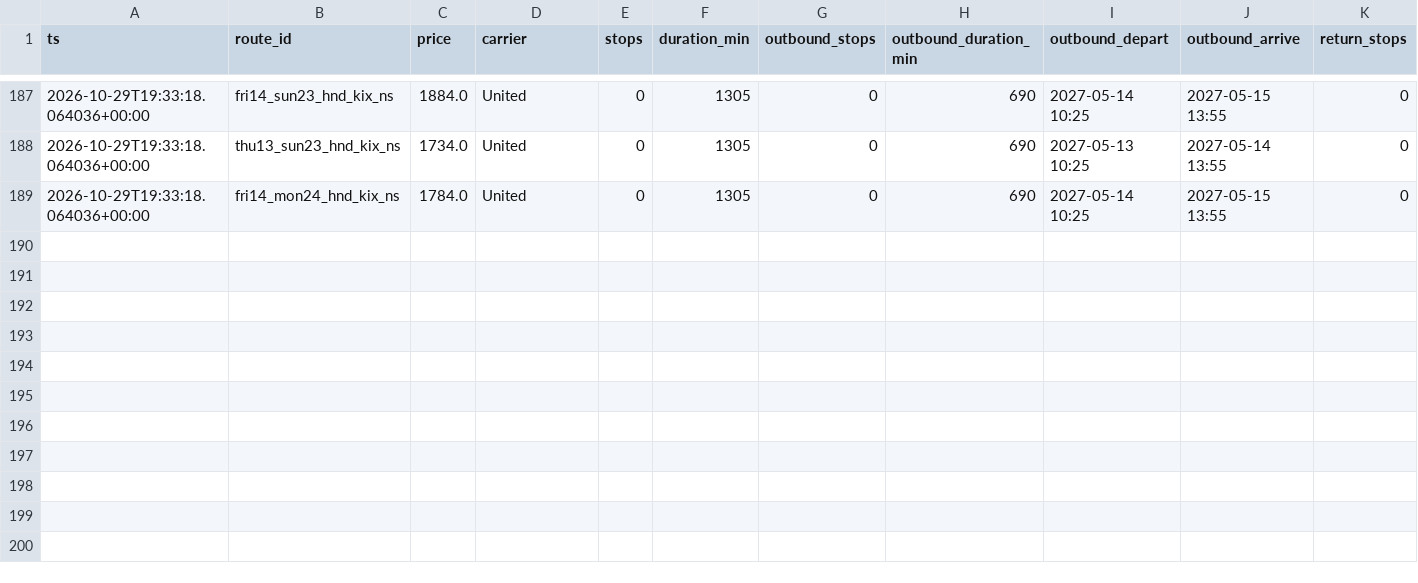
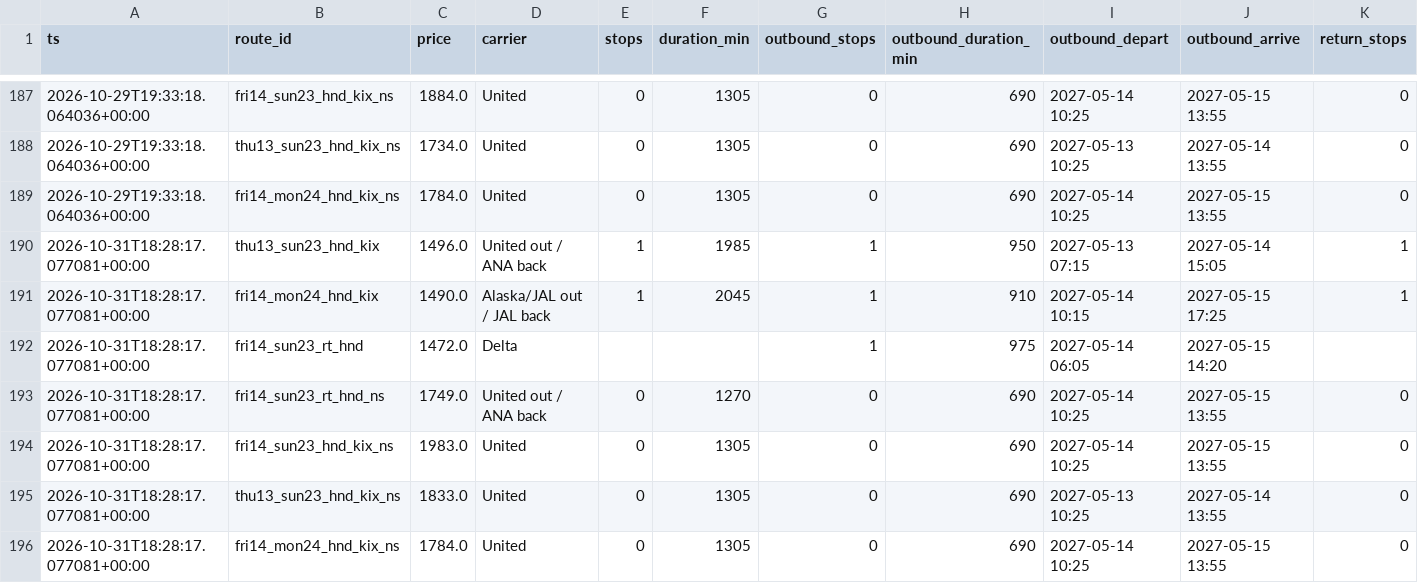
Before and after one commit to grinder11/flightwatch, a CSV file: data/history.csv, drawn as a sheet; only a part is shown, gaps mark what is left out; rows hold the shown columns only; the diff names each change by its address in the sheet, - before the commit and + after, or states it on an @@ line.

```diff
--- a/data/history.csv
+++ b/data/history.csv
+row 190: 2026-10-31T18:28:17.077081+00:00 | thu13_sun23_hnd_kix | 1496.0 | United out / ANA back | 1 | 1985 | 1 | 950 | 2027-05-13 07:15 | 2027-05-14 15:05 | 1
+row 191: 2026-10-31T18:28:17.077081+00:00 | fri14_mon24_hnd_kix | 1490.0 | Alaska/JAL out / JAL back | 1 | 2045 | 1 | 910 | 2027-05-14 10:15 | 2027-05-15 17:25 | 1
+row 192: 2026-10-31T18:28:17.077081+00:00 | fri14_sun23_rt_hnd | 1472.0 | Delta |  |  | 1 | 975 | 2027-05-14 06:05 | 2027-05-15 14:20
+row 193: 2026-10-31T18:28:17.077081+00:00 | fri14_sun23_rt_hnd_ns | 1749.0 | United out / ANA back | 0 | 1270 | 0 | 690 | 2027-05-14 10:25 | 2027-05-15 13:55 | 0
+row 194: 2026-10-31T18:28:17.077081+00:00 | fri14_sun23_hnd_kix_ns | 1983.0 | United | 0 | 1305 | 0 | 690 | 2027-05-14 10:25 | 2027-05-15 13:55 | 0
+row 195: 2026-10-31T18:28:17.077081+00:00 | thu13_sun23_hnd_kix_ns | 1833.0 | United | 0 | 1305 | 0 | 690 | 2027-05-13 10:25 | 2027-05-14 13:55 | 0
+row 196: 2026-10-31T18:28:17.077081+00:00 | fri14_mon24_hnd_kix_ns | 1784.0 | United | 0 | 1305 | 0 | 690 | 2027-05-14 10:25 | 2027-05-15 13:55 | 0
```
Also changed, not shown: 2 other files.
